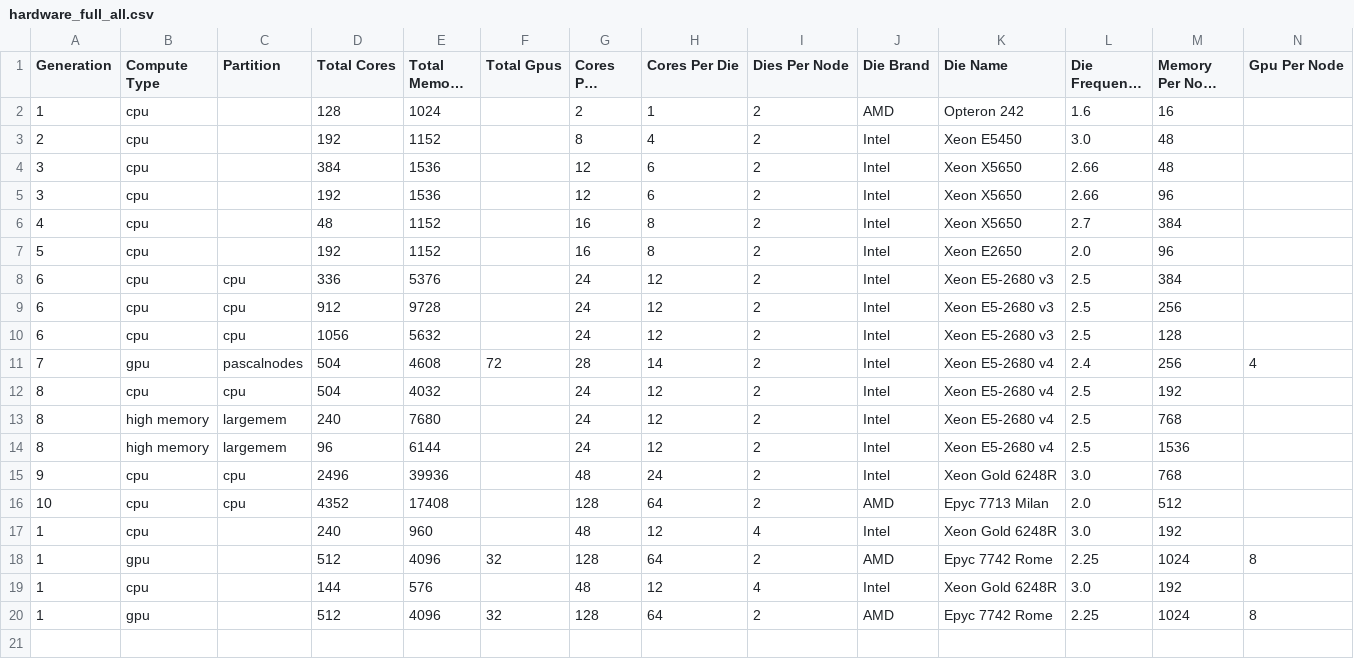
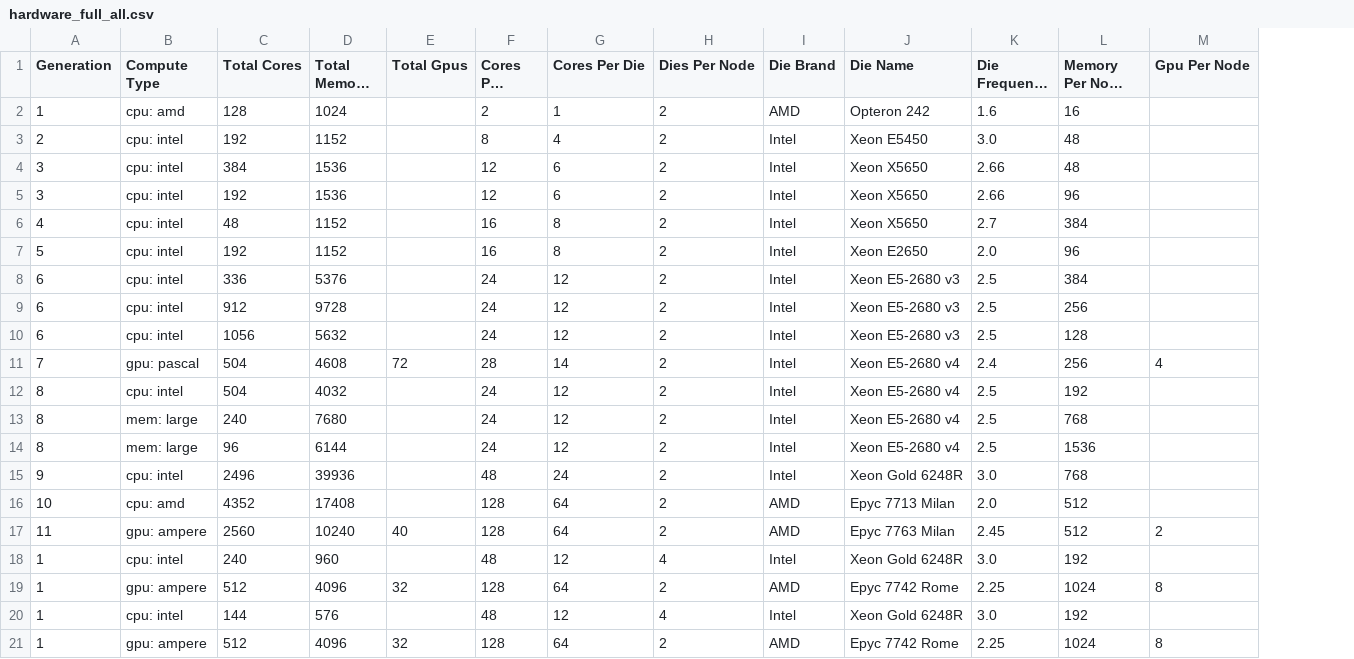
Before and after one commit to uabrc/uabrc.github.io, a CSV file: docs/cheaha/res/hardware_full_all.csv, drawn as a sheet; only a part is shown; long unchanged cells end in …; removed rows and columns are numbered as before the commit, all else as after; rows hold the shown columns only; the diff names each change by its address in the sheet, - before the commit and + after, or states it on an @@ line.

Commit message:
update full hardware table

```diff
--- a/docs/cheaha/res/hardware_full_all.csv
+++ b/docs/cheaha/res/hardware_full_all.csv
-column C (Partition), rows 8-16: cpu | cpu | cpu | pascalnodes | cpu | largemem | largemem | cpu | cpu
-B2 (Compute Type): cpu
+B2 (Compute Type): cpu: amd
-B3:B10 (Compute Type): cpu
+B3:B10 (Compute Type): cpu: intel
-B11 (Compute Type): gpu
+B11 (Compute Type): gpu: pascal
-B12 (Compute Type): cpu
+B12 (Compute Type): cpu: intel
-B13:B14 (Compute Type): high memory
+B13:B14 (Compute Type): mem: large
-B15 (Compute Type): cpu
+B15 (Compute Type): cpu: intel
-B16 (Compute Type): cpu
+B16 (Compute Type): cpu: amd
+row 17: 11 | gpu: ampere | 2560 | 10240 | 40 | 128 | 64 | 2 | AMD | Epyc 7763 Milan | 2.45 | 512 | 2
-B18 (Compute Type): cpu
+B18 (Compute Type): cpu: intel
-B19 (Compute Type): gpu
+B19 (Compute Type): gpu: ampere
-B20 (Compute Type): cpu
+B20 (Compute Type): cpu: intel
-B21 (Compute Type): gpu
+B21 (Compute Type): gpu: ampere
```
